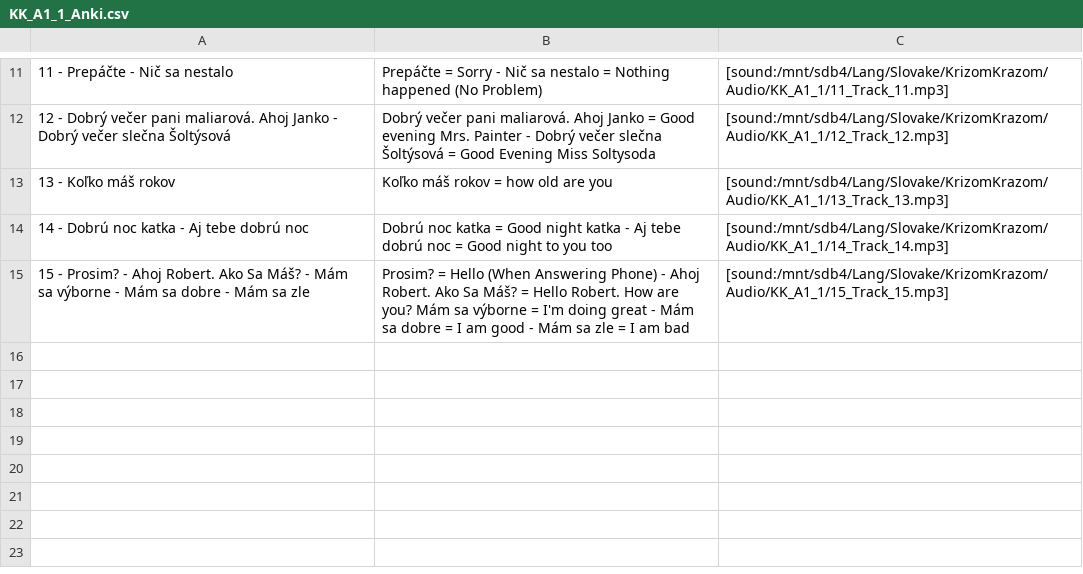
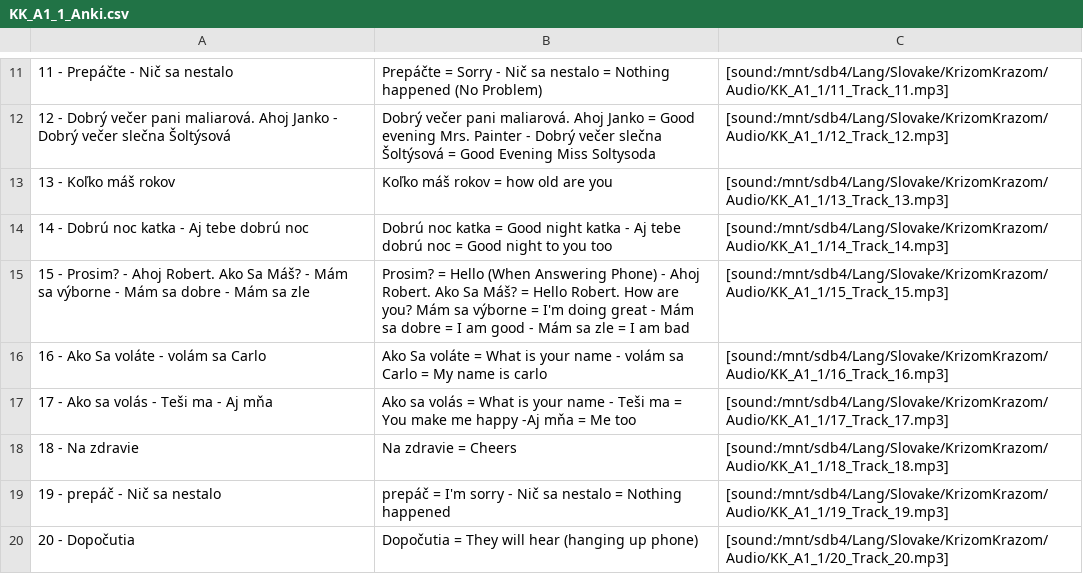
Before and after one commit to evilusean/Pysean, a CSV file: Sean/Slovak/KrizomKrazom/A1/KK_A1_1_Anki.csv, drawn as a sheet; only a part is shown, gaps mark what is left out.

Commit message:
Update KK_A1_1_Anki.csv

```diff
--- a/Sean/Slovak/KrizomKrazom/A1/KK_A1_1_Anki.csv
+++ b/Sean/Slovak/KrizomKrazom/A1/KK_A1_1_Anki.csv
@@ -15 +15,6 @@
 15 - Prosim? - Ahoj Robert. Ako Sa Máš? - Mám sa výborne - Mám sa dobre - Mám sa zle,Prosim? = Hello (When Answering Phone) - Ahoj Robert. Ako Sa Máš? = Hello Robert. How are you? Mám sa výborne = I'm doing great - Mám sa dobre = I am good - Mám sa zle = I am bad,[sound:/mnt/sdb4/Lang/Slovake/KrizomKrazom/Audio/KK_A1_1/15_Track_15.mp3]
+16 - Ako Sa voláte - volám sa Carlo,Ako Sa voláte = What is your name - volám sa Carlo = My name is carlo,[sound:/mnt/sdb4/Lang/Slovake/KrizomKrazom/Audio/KK_A1_1/16_Track_16.mp3]
+17 - Ako sa volás - Teši ma - Aj mňa,Ako sa volás = What is your name -  Teši ma = You make me happy -Aj mňa = Me too,[sound:/mnt/sdb4/Lang/Slovake/KrizomKrazom/Audio/KK_A1_1/17_Track_17.mp3]
+18 - Na zdravie,Na zdravie = Cheers,[sound:/mnt/sdb4/Lang/Slovake/KrizomKrazom/Audio/KK_A1_1/18_Track_18.mp3]
+19 - prepáč - Nič sa nestalo ,prepáč = I'm sorry - Nič sa nestalo = Nothing happened,[sound:/mnt/sdb4/Lang/Slovake/KrizomKrazom/Audio/KK_A1_1/19_Track_19.mp3]
+20 - Dopočutia,Dopočutia = They will hear (hanging up phone),[sound:/mnt/sdb4/Lang/Slovake/KrizomKrazom/Audio/KK_A1_1/20_Track_20.mp3]
```
